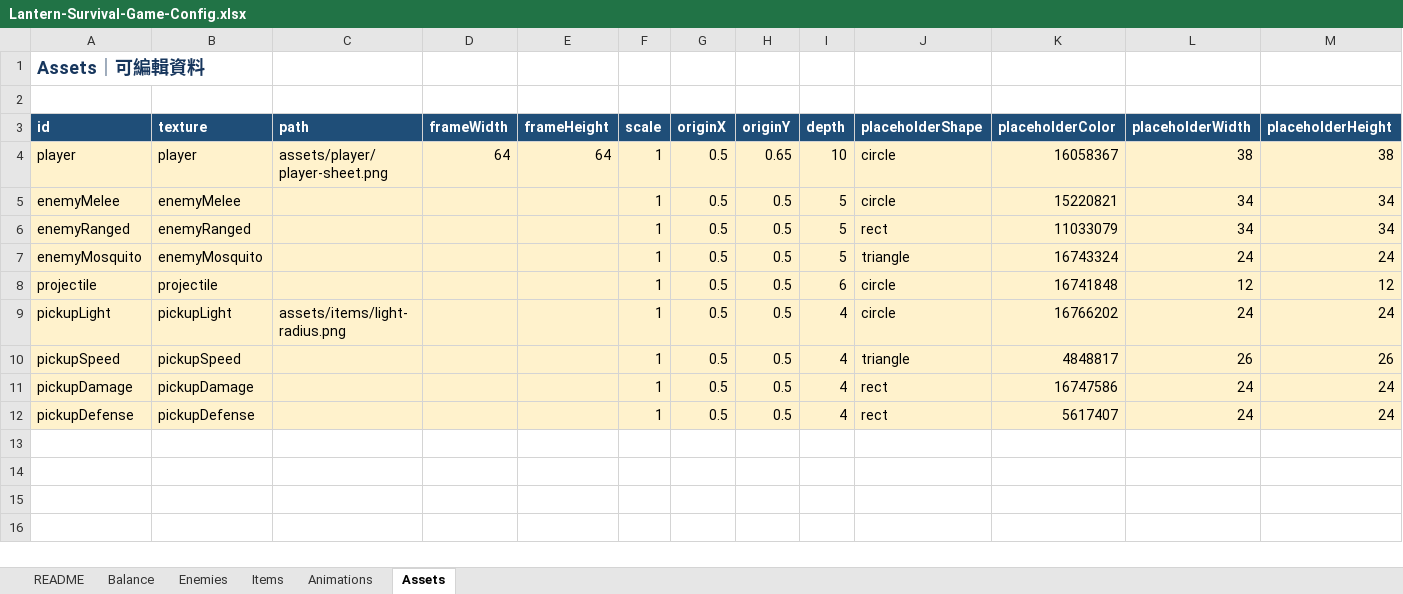
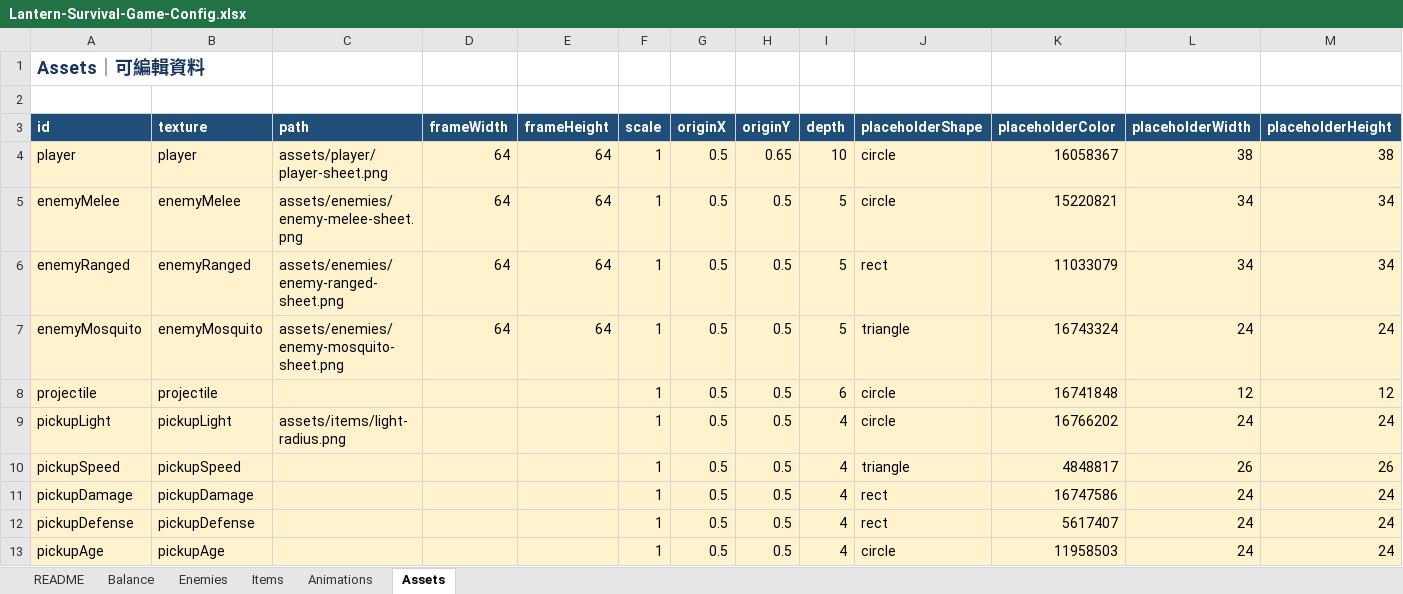
Before and after one commit to henrysun-code/Lantern-Survival-Game, an Excel workbook: public/game-data/Lantern-Survival-Game-Config.xlsx, sheet Assets, drawn as a sheet; values as stored, in another font and other column widths than the file's, no borders; the diff names each change by its address in the sheet, - before the commit and + after, or states it on an @@ line.

Commit message:
Integrate enemy animations and game assets

```diff
--- a/public/game-data/Lantern-Survival-Game-Config.xlsx (sheet Assets)
+++ b/public/game-data/Lantern-Survival-Game-Config.xlsx (sheet Assets)
-C5 (path): (empty)
+C5 (path): assets/enemies/enemy-melee-sheet.png
-D5:D7 (frameWidth): (empty)
+D5:D7 (frameWidth): 64
-E5:E7 (frameHeight): (empty)
+E5:E7 (frameHeight): 64
-C6 (path): (empty)
+C6 (path): assets/enemies/enemy-ranged-sheet.png
-C7 (path): (empty)
+C7 (path): assets/enemies/enemy-mosquito-sheet.png
+row 13: pickupAge | pickupAge |  |  |  | 1 | 0.5 | 0.5 | 4 | circle | 11958503 | 24 | 24
```
Also changed, not shown: sheet Animations, sheet Items, 24 other files.
